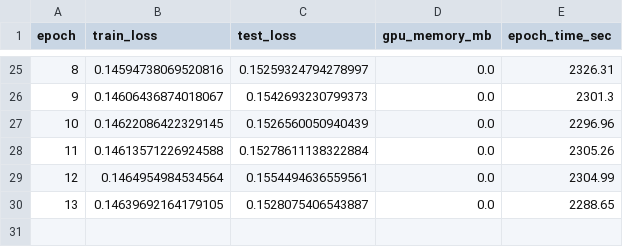
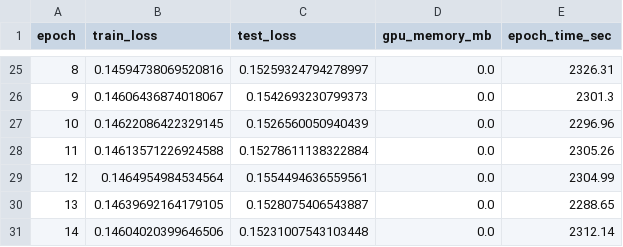
Before and after one commit to ZackFred07/NFLPlayFormationPrediction, a CSV file: outputs/more_epochs/epoch_metrics.csv, drawn as a sheet; only a part is shown, gaps mark what is left out; the diff names each change by its address in the sheet, - before the commit and + after, or states it on an @@ line.

```diff
--- a/outputs/more_epochs/epoch_metrics.csv
+++ b/outputs/more_epochs/epoch_metrics.csv
+row 31: 14 | 0.14604020399646506 | 0.15231007543103448 | 0.0 | 2312.14
```
Also changed, not shown: outputs/higher_lr_more_epochs/epoch_metrics.csv, outputs/higher_lr_more_epochs/per_onehot_class_metrics.csv, 7 other files.
